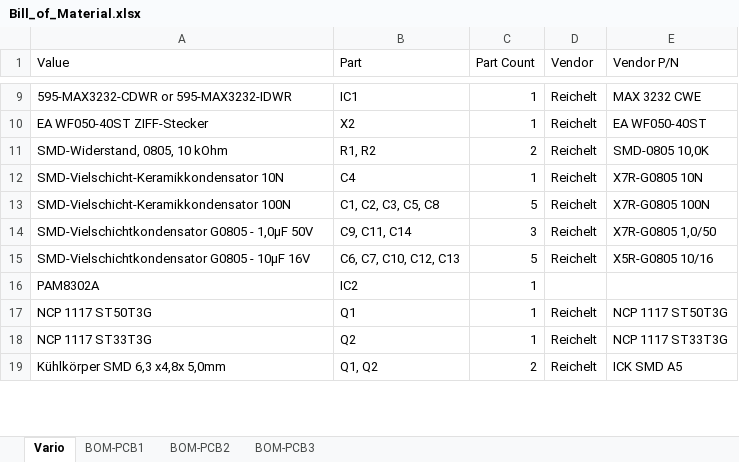
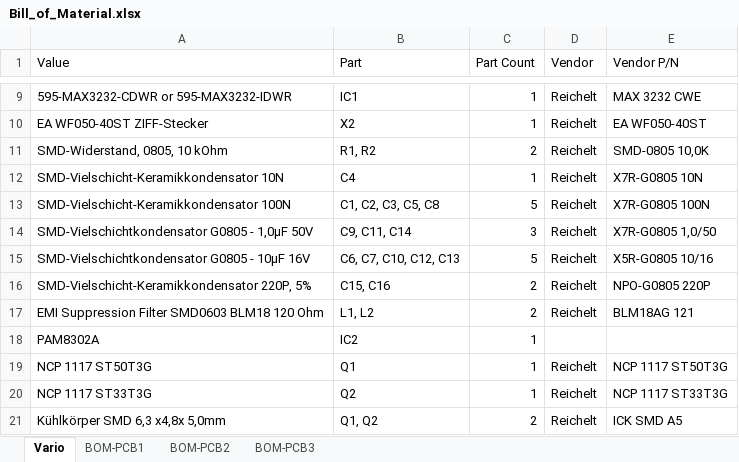
Before and after one commit to linuxianer99/FreeVarioGauge, an Excel workbook: Bill_of_Material.xlsx, sheet Vario, drawn as a sheet; only a part is shown, gaps mark what is left out; values as stored, in another font and other column widths than the file's, no borders; the diff names each change by its address in the sheet, - before the commit and + after, or states it on an @@ line.

```diff
--- a/Bill_of_Material.xlsx (sheet Vario)
+++ b/Bill_of_Material.xlsx (sheet Vario)
+row 16: SMD-Vielschicht-Keramikkondensator 220P, 5% | C15, C16 | 2 | Reichelt | NPO-G0805 220P
+row 17: EMI Suppression Filter SMD0603 BLM18 120 Ohm | L1, L2 | 2 | Reichelt | BLM18AG 121
```
Also changed, not shown: 1 other file.
